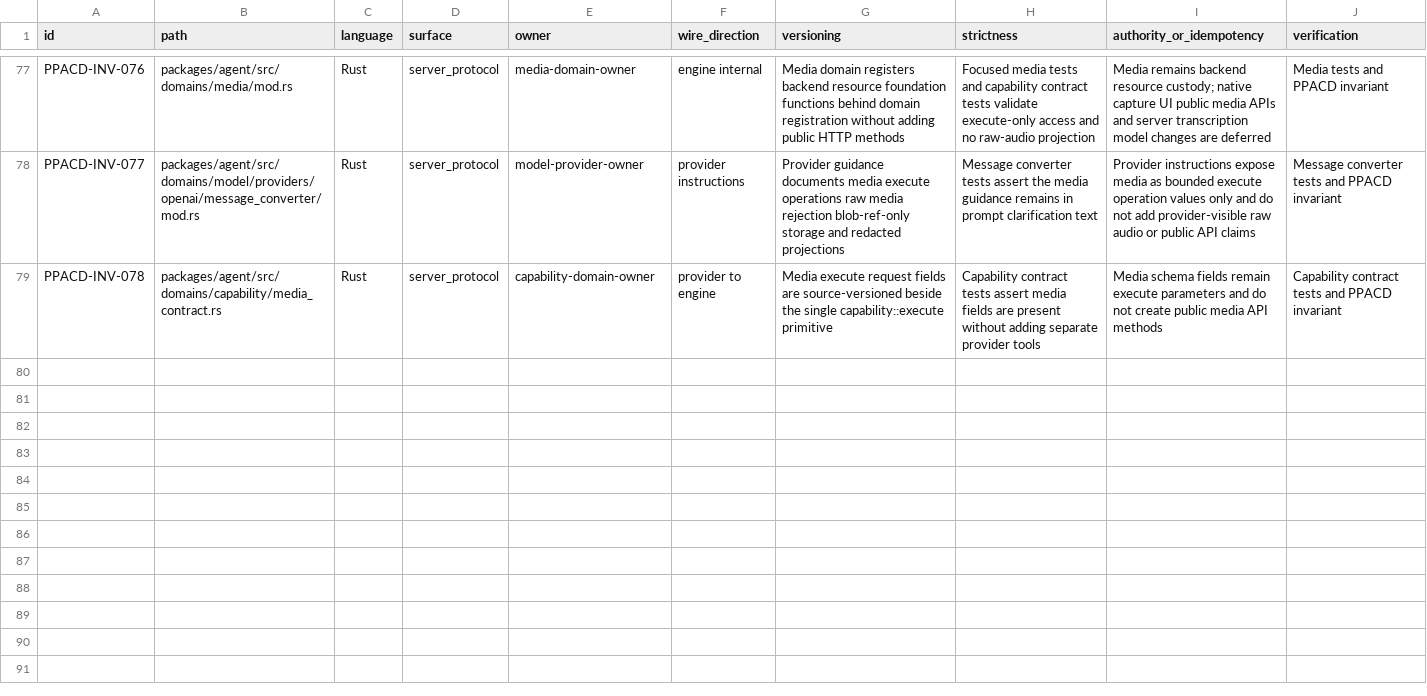
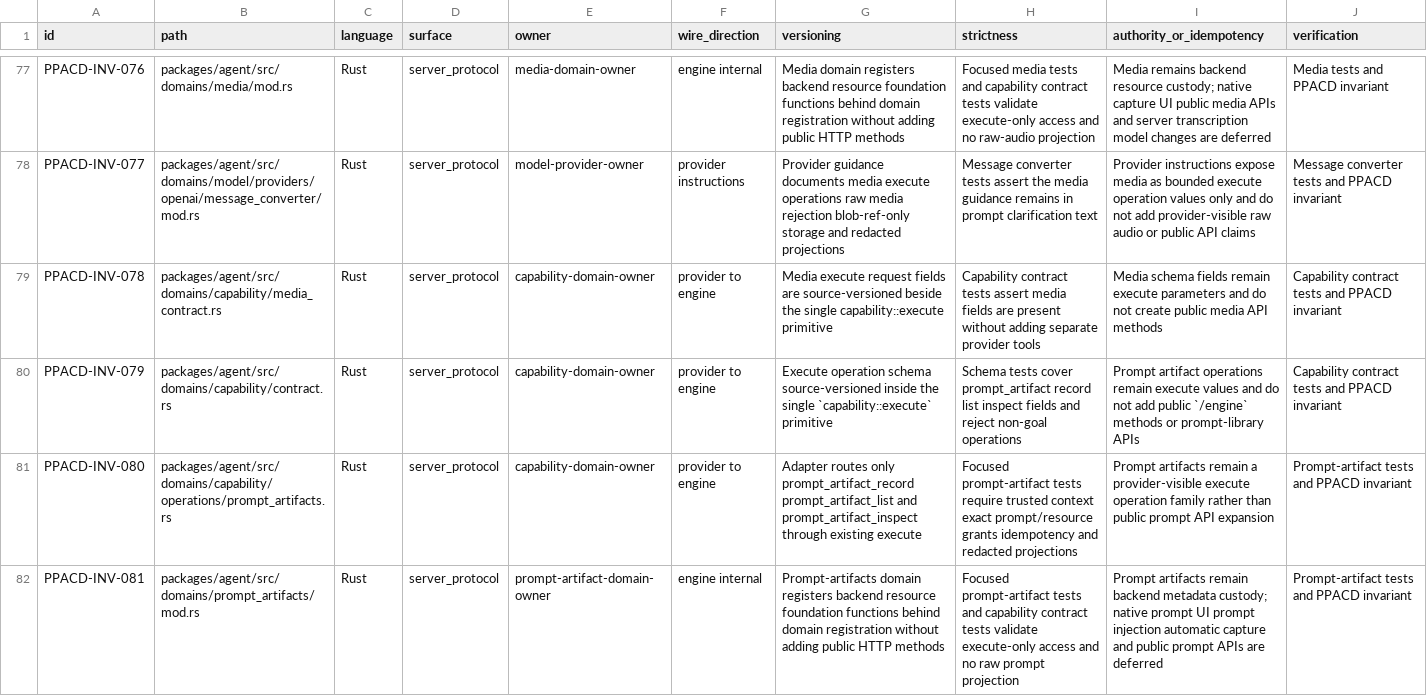
Before and after one commit to mhismail3/tron, a TSV file: packages/agent/docs/public-protocol-api-contract-discipline-inventory.tsv, drawn as a sheet; only a part is shown, gaps mark what is left out; rows hold the shown columns only; the diff covers the shown part only; the diff names each change by its address in the sheet, - before the commit and + after, or states it on an @@ line.

```diff
--- a/packages/agent/docs/public-protocol-api-contract-discipline-inventory.tsv
+++ b/packages/agent/docs/public-protocol-api-contract-discipline-inventory.tsv
+row 80: PPACD-INV-079 | packages/agent/src/domains/capability/contract.rs | Rust | server_protocol | capability-domain-owner | provider to engine | Execute operation schema source-versioned inside the single `capability::execute` primitive | Schema tests cover prompt_artifact record list inspect fields and reject non-goal operations | Prompt artifact operations remain execute values and do not add public `/engine` methods or prompt-library APIs | Capability contract tests and PPACD invariant
+row 81: PPACD-INV-080 | packages/agent/src/domains/capability/operations/prompt_artifacts.rs | Rust | server_protocol | capability-domain-owner | provider to engine | Adapter routes only prompt_artifact_record prompt_artifact_list and prompt_artifact_inspect through existing execute | Focused prompt-artifact tests require trusted context exact prompt/resource grants idempotency and redacted projections | Prompt artifacts remain a provider-visible execute operation family rather than public prompt API expansion | Prompt-artifact tests and PPACD invariant
+row 82: PPACD-INV-081 | packages/agent/src/domains/prompt_artifacts/mod.rs | Rust | server_protocol | prompt-artifact-domain-owner | engine internal | Prompt-artifacts domain registers backend resource foundation functions behind domain registration without adding public HTTP methods | Focused prompt-artifact tests and capability contract tests validate execute-only access and no raw prompt projection | Prompt artifacts remain backend metadata custody; native prompt UI prompt injection automatic capture and public prompt APIs are deferred | Prompt-artifact tests and PPACD invariant
```
Also changed, not shown: 2 added rows elsewhere in this file, packages/agent/docs/hierarchical-rearchitecture-current-ownership-map.tsv, packages/agent/docs/hierarchical-rearchitecture-file-inventory.tsv, 42 other files.
